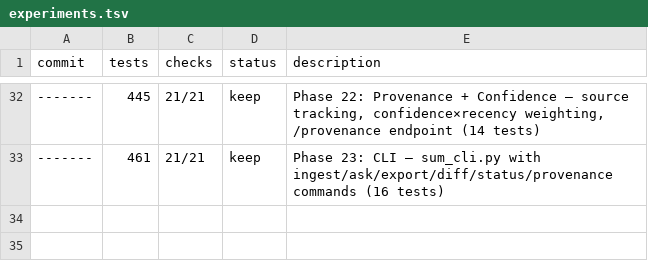
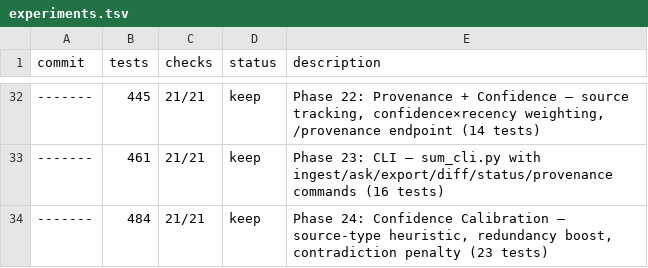
Before and after one commit to OtotaO/SUM, a TSV file: experiments.tsv, drawn as a sheet; only a part is shown, gaps mark what is left out; the diff names each change by its address in the sheet, - before the commit and + after, or states it on an @@ line.

Commit message:
feat: Phase 24 — Automatic Confidence Calibration
- New ConfidenceCalibrator with 3 zero-cost signals:
  source-type heuristic, redundancy boost, contradiction penalty
- /ingest/math auto-calibrates confidence from URL domain
- confidence_mode: auto/manual support in API and CLI
- 23 new tests (484 total, 0 failures)

```diff
--- a/experiments.tsv
+++ b/experiments.tsv
+row 34: ------- | 484 | 21/21 | keep | Phase 24: Confidence Calibration — source-type heuristic, redundancy boost, contradiction penalty (23 tests)
```
Also changed, not shown: 5 other files.
